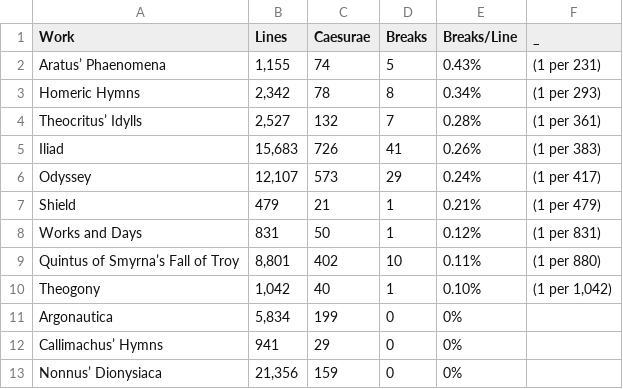
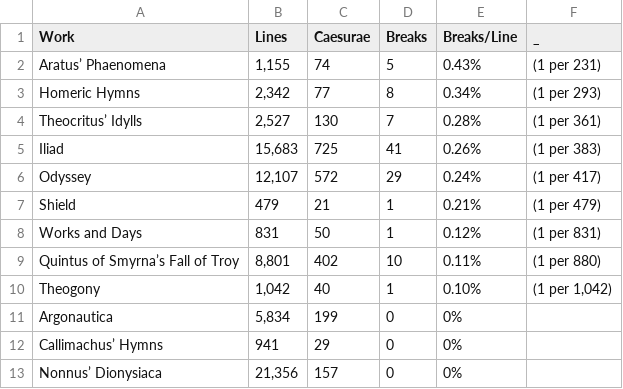
Before and after one commit to sasansom/breaking-hermanns-bridge, a CSV file: break_rates.csv, drawn as a sheet.

```diff
--- a/break_rates.csv
+++ b/break_rates.csv
@@ -2,6 +2,6 @@ Work,Lines,Caesurae,Breaks,Breaks/Line,_
 Aratus’ Phaenomena,"1,155",74,5, 0.43%,(1 per 231)
-Homeric Hymns,"2,342",78,8, 0.34%,(1 per 293)
-Theocritus’ Idylls,"2,527",132,7, 0.28%,(1 per 361)
-Iliad,"15,683",726,41, 0.26%,(1 per 383)
-Odyssey,"12,107",573,29, 0.24%,(1 per 417)
+Homeric Hymns,"2,342",77,8, 0.34%,(1 per 293)
+Theocritus’ Idylls,"2,527",130,7, 0.28%,(1 per 361)
+Iliad,"15,683",725,41, 0.26%,(1 per 383)
+Odyssey,"12,107",572,29, 0.24%,(1 per 417)
 Shield,479,21,1, 0.21%,(1 per 479)
@@ -12,2 +12,2 @@ Argonautica,"5,834",199,0, 0%,
 Callimachus’ Hymns,941,29,0, 0%,
-Nonnus’ Dionysiaca,"21,356",159,0, 0%,
+Nonnus’ Dionysiaca,"21,356",157,0, 0%,
```
Also changed, not shown: hermann-filtered.speaker.csv, 2 other files.
